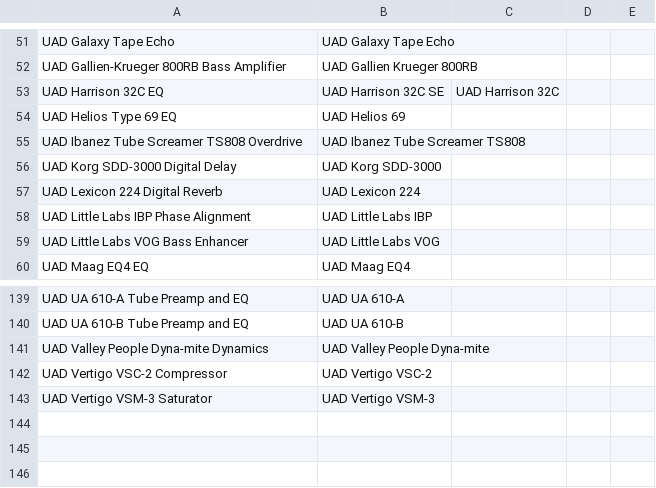
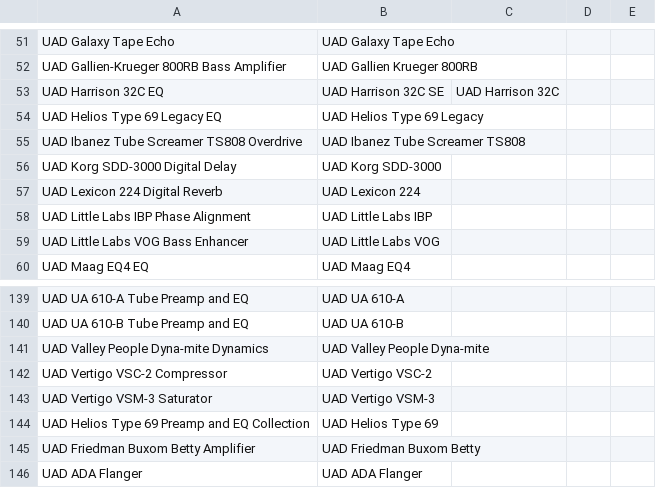
Before and after one commit to dacarneiro/UAD, a CSV file: final.csv, drawn as a sheet; only a part is shown, gaps mark what is left out; removed rows and columns are numbered as before the commit, all else as after; the diff names each change by its address in the sheet, - before the commit and + after, or states it on an @@ line.

```diff
--- a/final.csv
+++ b/final.csv
-row 54: UAD Helios Type 69 EQ | UAD Helios 69
+row 54: UAD Helios Type 69 Legacy EQ | UAD Helios Type 69 Legacy
+row 144: UAD Helios Type 69 Preamp and EQ Collection | UAD Helios Type 69
+row 145: UAD Friedman Buxom Betty Amplifier | UAD Friedman Buxom Betty
+row 146: UAD ADA Flanger | UAD ADA Flanger
```
Also changed, not shown: 2 other files.
